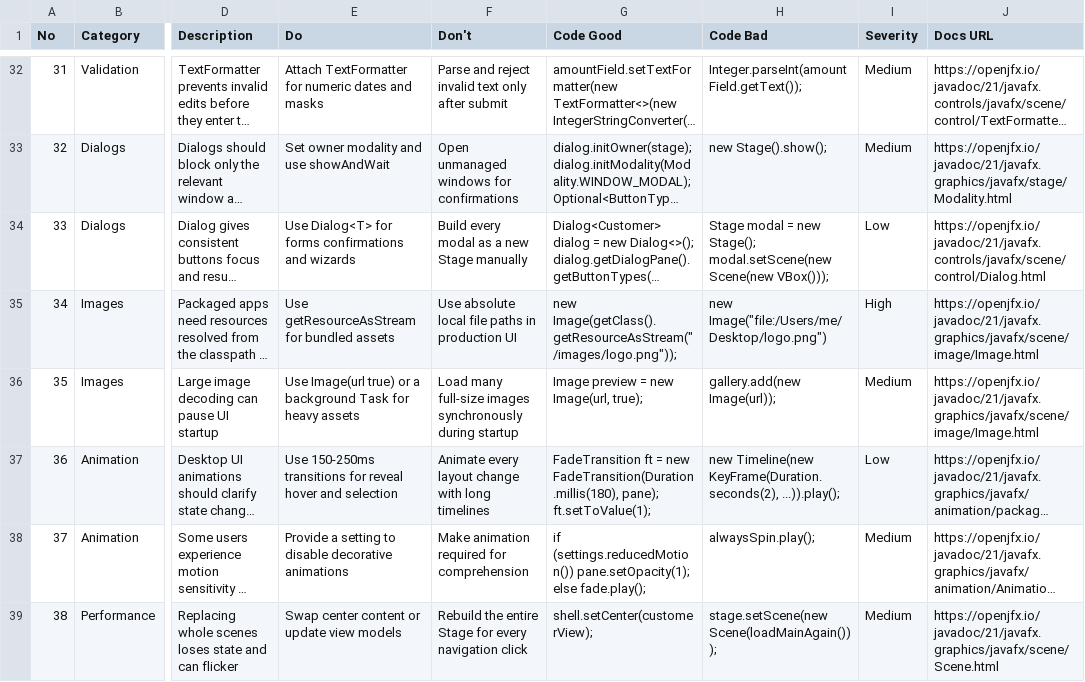
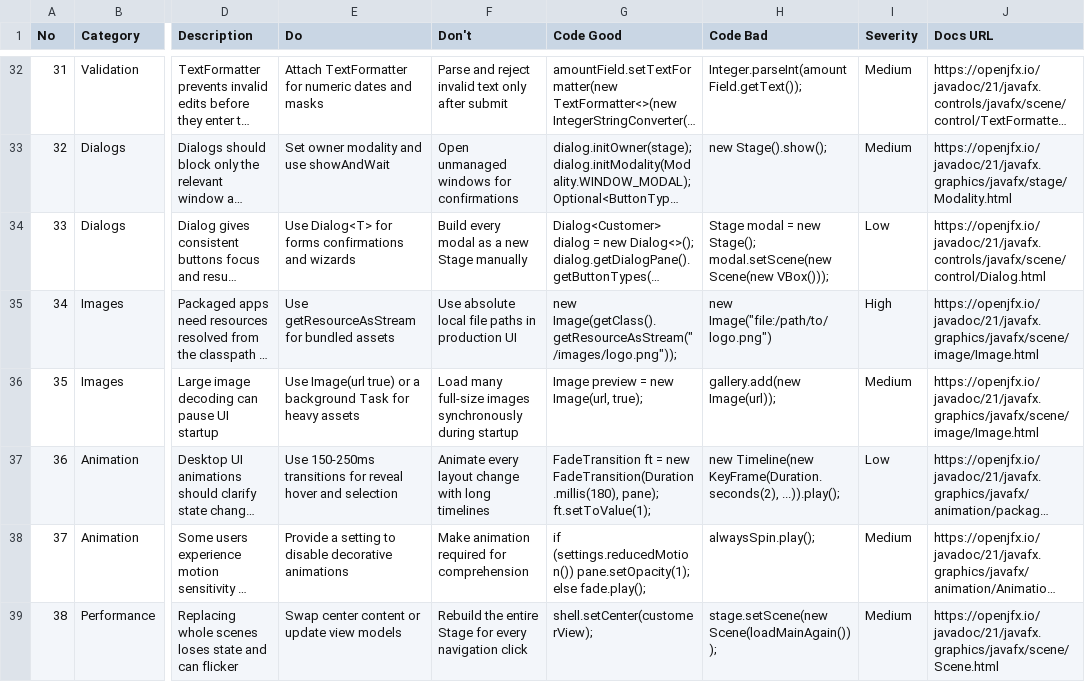
Before and after one commit to IceHeartGitH/Hermes-Agent-Android-Termux, a CSV file: custom-skills/creative/ui-ux-pro-max/references/upstream-data/stacks/javafx.csv, drawn as a sheet; only a part is shown, gaps mark what is left out; long unchanged cells end in …; the diff names each change by its address in the sheet, - before the commit and + after, or states it on an @@ line.

Commit message:
fix: clean public skills pack metadata

```diff
--- a/custom-skills/creative/ui-ux-pro-max/references/upstream-data/stacks/javafx.csv
+++ b/custom-skills/creative/ui-ux-pro-max/references/upstream-data/stacks/javafx.csv
-H35 (Code Bad): new Image("file:/Users/me/Desktop/logo.png")
+H35 (Code Bad): new Image("file:/path/to/logo.png")
```
Also changed, not shown: custom-skills/creative/ui-ux-pro-max/references/upstream-src-ui-ux-pro-max/data/stacks/javafx.csv, 14 other files.
